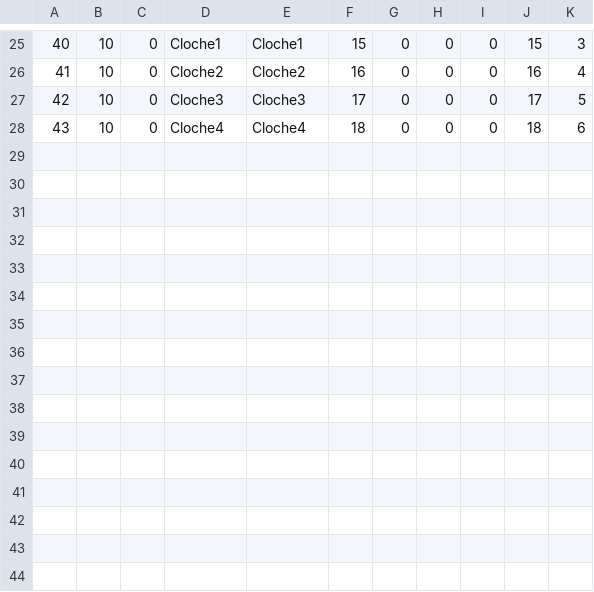
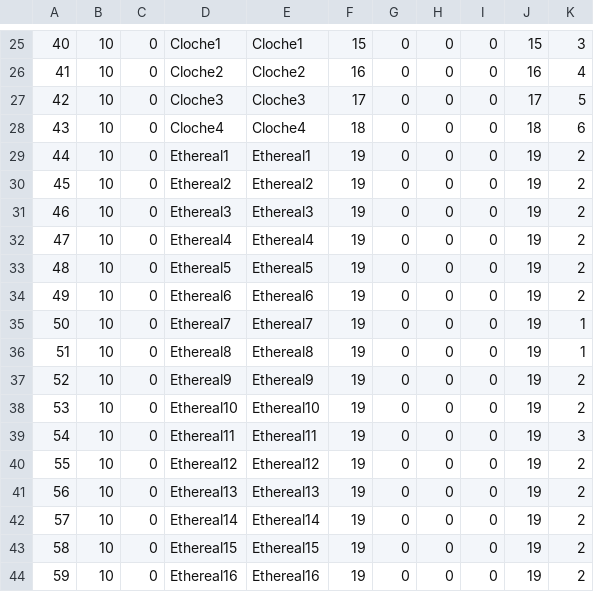
Before and after one commit to BertrandHedelin/Skini, a CSV file: pieces/espace2.csv, drawn as a sheet; only a part is shown, gaps mark what is left out.

Commit message:
piece espace2

```diff
--- a/pieces/espace2.csv
+++ b/pieces/espace2.csv
@@ -28 +28,17 @@
 43,10,0,Cloche4,Cloche4,18,0,0,0,18,6,,,
+44,10,0,Ethereal1,Ethereal1,19,0,0,0,19,2,,,
+45,10,0,Ethereal2,Ethereal2,19,0,0,0,19,2,,,
+46,10,0,Ethereal3,Ethereal3,19,0,0,0,19,2,,,
+47,10,0,Ethereal4,Ethereal4,19,0,0,0,19,2,,,
+48,10,0,Ethereal5,Ethereal5,19,0,0,0,19,2,,,
+49,10,0,Ethereal6,Ethereal6,19,0,0,0,19,2,,,
+50,10,0,Ethereal7,Ethereal7,19,0,0,0,19,1,,,
+51,10,0,Ethereal8,Ethereal8,19,0,0,0,19,1,,,
+52,10,0,Ethereal9,Ethereal9,19,0,0,0,19,2,,,
+53,10,0,Ethereal10,Ethereal10,19,0,0,0,19,2,,,
+54,10,0,Ethereal11,Ethereal11,19,0,0,0,19,3,,,
+55,10,0,Ethereal12,Ethereal12,19,0,0,0,19,2,,,
+56,10,0,Ethereal13,Ethereal13,19,0,0,0,19,2,,,
+57,10,0,Ethereal14,Ethereal14,19,0,0,0,19,2,,,
+58,10,0,Ethereal15,Ethereal15,19,0,0,0,19,2,,,
+59,10,0,Ethereal16,Ethereal16,19,0,0,0,19,2,,,
```
Also changed, not shown: 5 other files.
